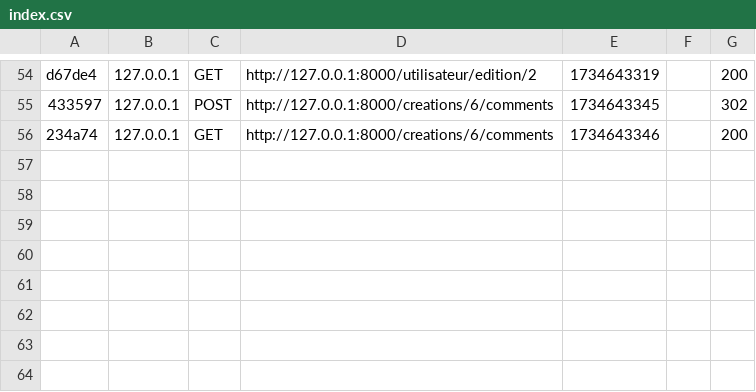
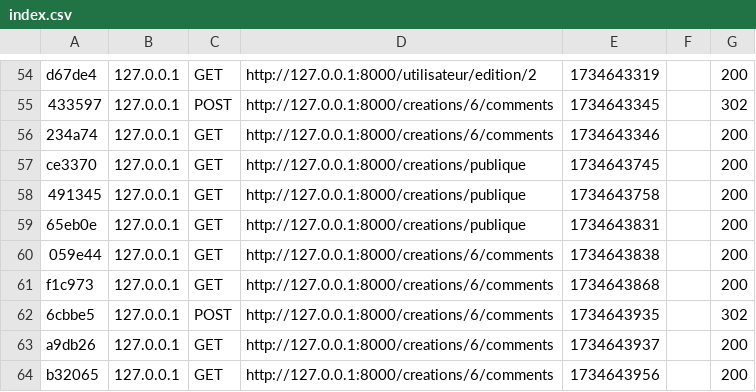
Before and after one commit to Sihtta/portfolio, a CSV file: var/cache/dev/profiler/index.csv, drawn as a sheet; only a part is shown, gaps mark what is left out; the diff names each change by its address in the sheet, - before the commit and + after, or states it on an @@ line.

Commit message:
Commentaire amélioration visuel

```diff
--- a/var/cache/dev/profiler/index.csv
+++ b/var/cache/dev/profiler/index.csv
+row 57: ce3370 | 127.0.0.1 | GET | http://127.0.0.1:8000/creations/publique | 1734643745 |  | 200
+row 58: 491345 | 127.0.0.1 | GET | http://127.0.0.1:8000/creations/publique | 1734643758 |  | 200
+row 59: 65eb0e | 127.0.0.1 | GET | http://127.0.0.1:8000/creations/publique | 1734643831 |  | 200
+row 60: 059e44 | 127.0.0.1 | GET | http://127.0.0.1:8000/creations/6/comments | 1734643838 |  | 200
+row 61: f1c973 | 127.0.0.1 | GET | http://127.0.0.1:8000/creations/6/comments | 1734643868 |  | 200
+row 62: 6cbbe5 | 127.0.0.1 | POST | http://127.0.0.1:8000/creations/6/comments | 1734643935 |  | 302
+row 63: a9db26 | 127.0.0.1 | GET | http://127.0.0.1:8000/creations/6/comments | 1734643937 |  | 200
+row 64: b32065 | 127.0.0.1 | GET | http://127.0.0.1:8000/creations/6/comments | 1734643956 |  | 200
```
Also changed, not shown: 13 other files.
